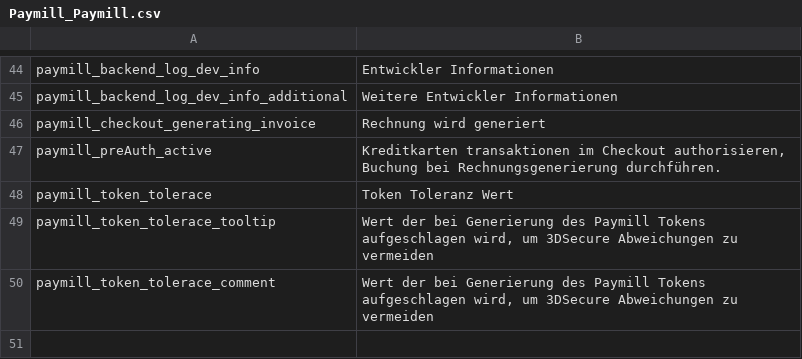
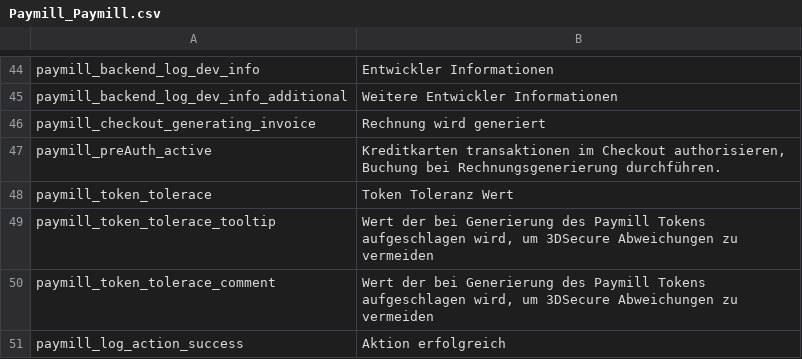
Before and after one commit to paymill/paymill-magento, a CSV file: app/locale/de_DE/Paymill_Paymill.csv, drawn as a sheet; only a part is shown, gaps mark what is left out.

Commit message:
PM-329 implemented delete action for the log table in the admin view

```diff
--- a/app/locale/de_DE/Paymill_Paymill.csv
+++ b/app/locale/de_DE/Paymill_Paymill.csv
@@ -50 +50,2 @@
 "paymill_token_tolerace_comment", "Wert der bei Generierung des Paymill Tokens aufgeschlagen wird, um 3DSecure Abweichungen zu vermeiden"
+"paymill_log_action_success", "Aktion erfolgreich"
```
Also changed, not shown: 1 other file.
